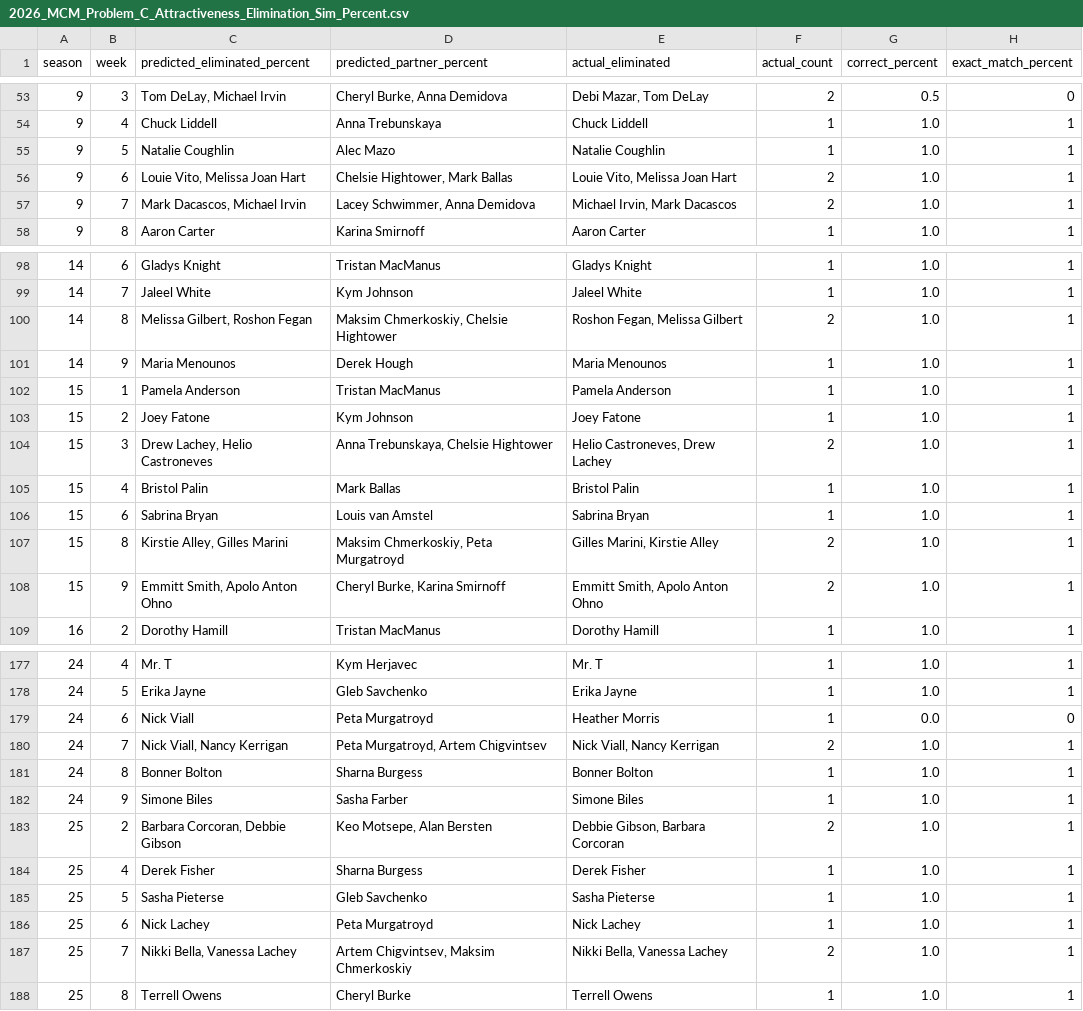
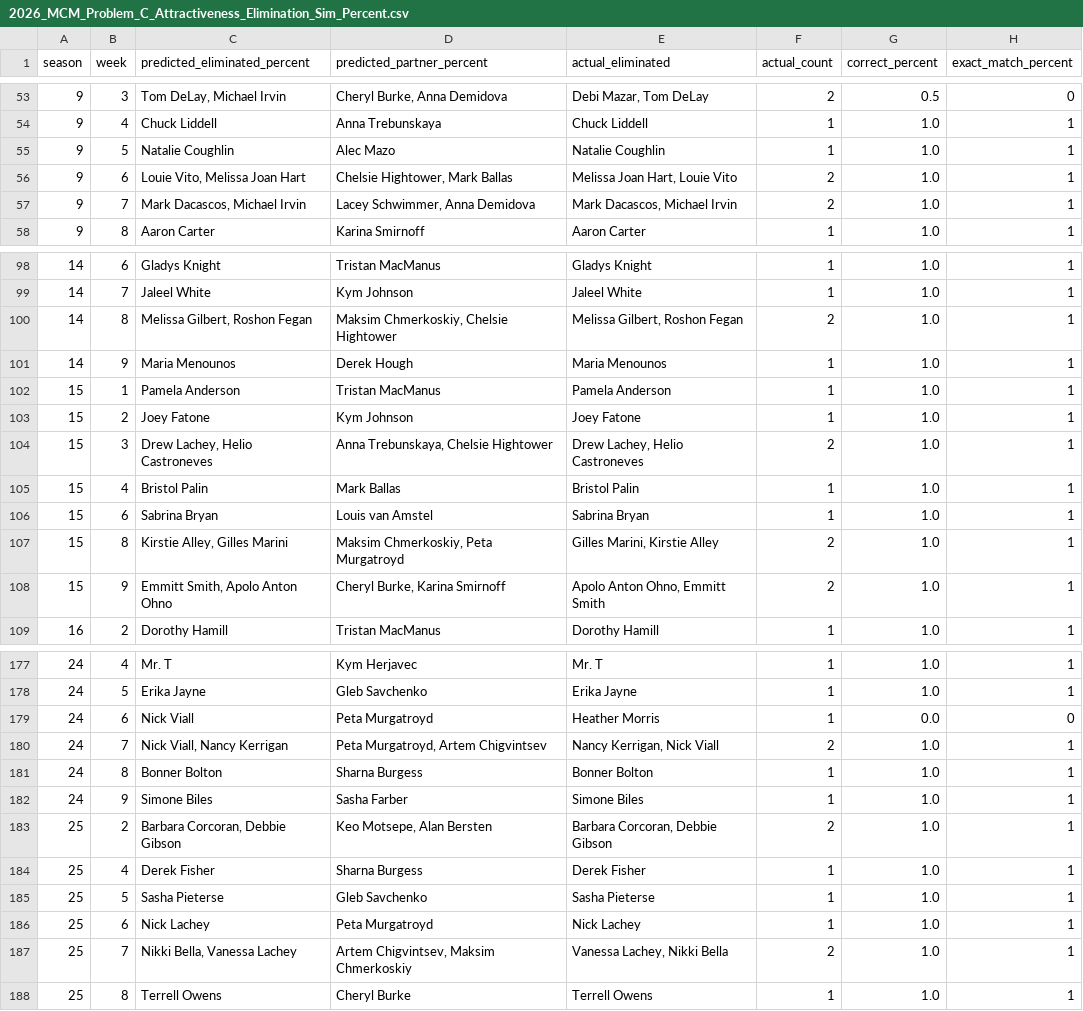
Before and after one commit to Code-Test-Source/MCM2026C, a CSV file: data/processed/2026_MCM_Problem_C_Attractiveness_Elimination_Sim_Percent.csv, drawn as a sheet; only a part is shown, gaps mark what is left out; the diff covers the shown part only.

Commit message:
update problem 4

```diff
--- a/data/processed/2026_MCM_Problem_C_Attractiveness_Elimination_Sim_Percent.csv
+++ b/data/processed/2026_MCM_Problem_C_Attractiveness_Elimination_Sim_Percent.csv
@@ -55,4 +55,4 @@ season,week,predicted_eliminated_percent,predicted_partner_percent,actual_elimin
 9,5,Natalie Coughlin,Alec Mazo,Natalie Coughlin,1,1.0,1
-9,6,"Louie Vito, Melissa Joan Hart","Chelsie Hightower, Mark Ballas","Louie Vito, Melissa Joan Hart",2,1.0,1
-9,7,"Mark Dacascos, Michael Irvin","Lacey Schwimmer, Anna Demidova","Michael Irvin, Mark Dacascos",2,1.0,1
+9,6,"Louie Vito, Melissa Joan Hart","Chelsie Hightower, Mark Ballas","Melissa Joan Hart, Louie Vito",2,1.0,1
+9,7,"Mark Dacascos, Michael Irvin","Lacey Schwimmer, Anna Demidova","Mark Dacascos, Michael Irvin",2,1.0,1
 9,8,Aaron Carter,Karina Smirnoff,Aaron Carter,1,1.0,1
@@ -99,3 +99,3 @@ season,week,predicted_eliminated_percent,predicted_partner_percent,actual_elimin
 14,7,Jaleel White,Kym Johnson,Jaleel White,1,1.0,1
-14,8,"Melissa Gilbert, Roshon Fegan","Maksim Chmerkoskiy, Chelsie Hightower","Roshon Fegan, Melissa Gilbert",2,1.0,1
+14,8,"Melissa Gilbert, Roshon Fegan","Maksim Chmerkoskiy, Chelsie Hightower","Melissa Gilbert, Roshon Fegan",2,1.0,1
 14,9,Maria Menounos,Derek Hough,Maria Menounos,1,1.0,1
@@ -103,3 +103,3 @@ season,week,predicted_eliminated_percent,predicted_partner_percent,actual_elimin
 15,2,Joey Fatone,Kym Johnson,Joey Fatone,1,1.0,1
-15,3,"Drew Lachey, Helio Castroneves","Anna Trebunskaya, Chelsie Hightower","Helio Castroneves, Drew Lachey",2,1.0,1
+15,3,"Drew Lachey, Helio Castroneves","Anna Trebunskaya, Chelsie Hightower","Drew Lachey, Helio Castroneves",2,1.0,1
 15,4,Bristol Palin,Mark Ballas,Bristol Palin,1,1.0,1
@@ -107,3 +107,3 @@ season,week,predicted_eliminated_percent,predicted_partner_percent,actual_elimin
 15,8,"Kirstie Alley, Gilles Marini","Maksim Chmerkoskiy, Peta Murgatroyd","Gilles Marini, Kirstie Alley",2,1.0,1
-15,9,"Emmitt Smith, Apolo Anton Ohno","Cheryl Burke, Karina Smirnoff","Emmitt Smith, Apolo Anton Ohno",2,1.0,1
+15,9,"Emmitt Smith, Apolo Anton Ohno","Cheryl Burke, Karina Smirnoff","Apolo Anton Ohno, Emmitt Smith",2,1.0,1
 16,2,Dorothy Hamill,Tristan MacManus,Dorothy Hamill,1,1.0,1
@@ -179,6 +179,6 @@ season,week,predicted_eliminated_percent,predicted_partner_percent,actual_elimin
 24,6,Nick Viall,Peta Murgatroyd,Heather Morris,1,0.0,0
-24,7,"Nick Viall, Nancy Kerrigan","Peta Murgatroyd, Artem Chigvintsev","Nick Viall, Nancy Kerrigan",2,1.0,1
+24,7,"Nick Viall, Nancy Kerrigan","Peta Murgatroyd, Artem Chigvintsev","Nancy Kerrigan, Nick Viall",2,1.0,1
 24,8,Bonner Bolton,Sharna Burgess,Bonner Bolton,1,1.0,1
 24,9,Simone Biles,Sasha Farber,Simone Biles,1,1.0,1
-25,2,"Barbara Corcoran, Debbie Gibson","Keo Motsepe, Alan Bersten","Debbie Gibson, Barbara Corcoran",2,1.0,1
+25,2,"Barbara Corcoran, Debbie Gibson","Keo Motsepe, Alan Bersten","Barbara Corcoran, Debbie Gibson",2,1.0,1
 25,4,Derek Fisher,Sharna Burgess,Derek Fisher,1,1.0,1
@@ -186,3 +186,3 @@ season,week,predicted_eliminated_percent,predicted_partner_percent,actual_elimin
 25,6,Nick Lachey,Peta Murgatroyd,Nick Lachey,1,1.0,1
-25,7,"Nikki Bella, Vanessa Lachey","Artem Chigvintsev, Maksim Chmerkoskiy","Nikki Bella, Vanessa Lachey",2,1.0,1
+25,7,"Nikki Bella, Vanessa Lachey","Artem Chigvintsev, Maksim Chmerkoskiy","Vanessa Lachey, Nikki Bella",2,1.0,1
 25,8,Terrell Owens,Cheryl Burke,Terrell Owens,1,1.0,1
```
Also changed, not shown: 8 edited cells elsewhere in this file, 21 other files.
